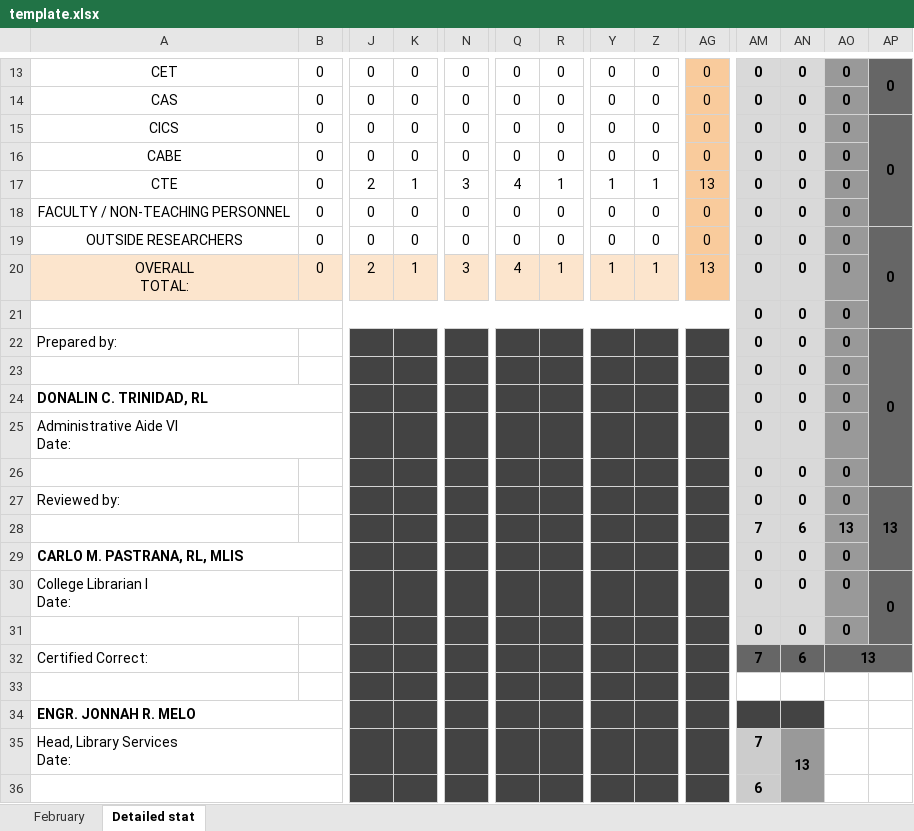
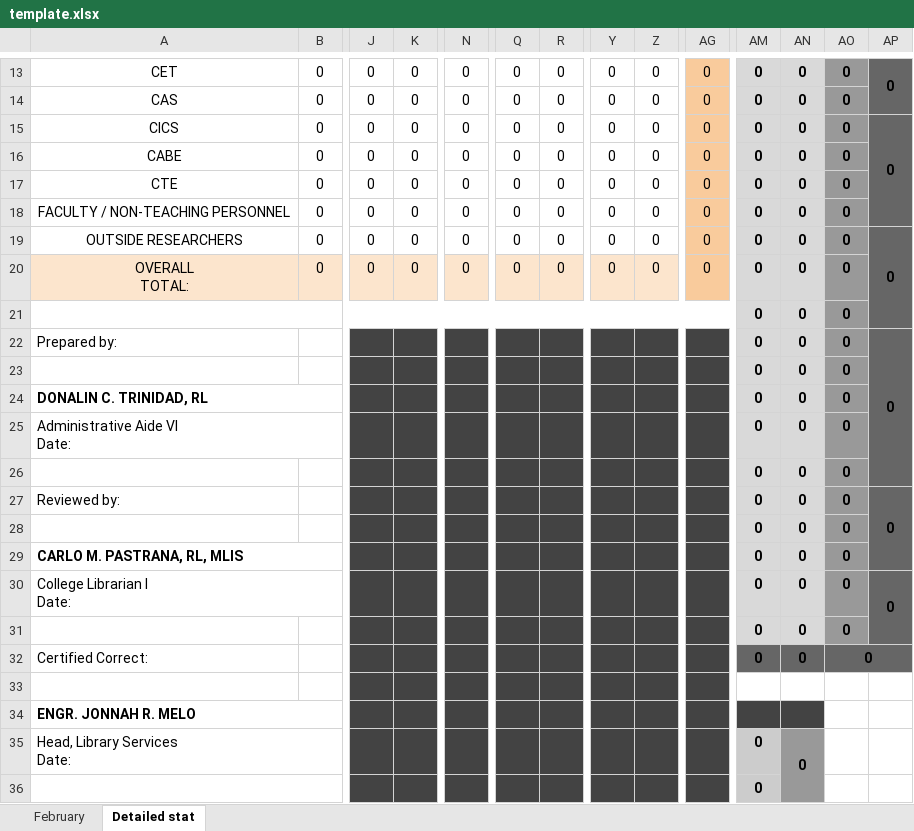
Before and after one commit to Ambal-Ced/QuazarCloud-lib-sys, an Excel workbook: data/template.xlsx, sheet Detailed stat, drawn as a sheet; only a part is shown, gaps mark what is left out; values as stored, in another font and other column widths than the file's, no borders; charts and pictures not drawn; removed rows and columns are numbered as before the commit, all else as after; rows hold the shown columns only; the diff names each change by its address in the sheet, - before the commit and + after, or states it on an @@ line.

```diff
--- a/data/template.xlsx (sheet Detailed stat)
+++ b/data/template.xlsx (sheet Detailed stat)
-J17: 2
+J17: 0
-K17: 1
+K17: 0
-N17: 3
+N17: 0
-Q17: 4
+Q17: 0
-R17: 1
+R17: 0
-Y17: 1
+Y17: 0
-Z17: 1
+Z17: 0
-AG17: 13
+AG17: 0
-J20: 2
+J20: 0
-K20: 1
+K20: 0
-N20: 3
+N20: 0
-Q20: 4
+Q20: 0
-R20: 1
+R20: 0
-Y20: 1
+Y20: 0
-Z20: 1
+Z20: 0
-AG20: 13
+AG20: 0
-AP27: 13
+AP27: 0
-row 28:  |  |  |  |  |  |  |  |  |  | 7 | 6 | 13
+row 28:  |  |  |  |  |  |  |  |  |  | 0 | 0 | 0
-AM32: 7
+AM32: 0
-AN32: 6
+AN32: 0
-AO32: 13
+AO32: 0
-AM35: 7
+AM35: 0
-AN35: 13
+AN35: 0
-AM36: 6
+AM36: 0
```
Also changed, not shown: sheet February, charts or pictures, data/current_report.xlsx, 8 other files.
